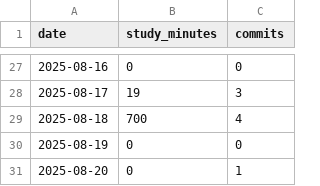
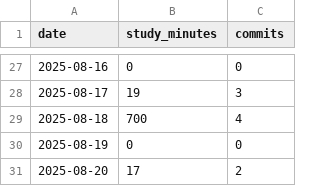
Before and after one commit to soulee-dev/k8s, a TSV file: charts/summary.tsv, drawn as a sheet; only a part is shown, gaps mark what is left out.

```diff
--- a/charts/summary.tsv
+++ b/charts/summary.tsv
@@ -30,2 +30,2 @@ date	study_minutes	commits
 2025-08-19	0	0
-2025-08-20	0	1
+2025-08-20	17	2
```
Also changed, not shown: 2 other files.
